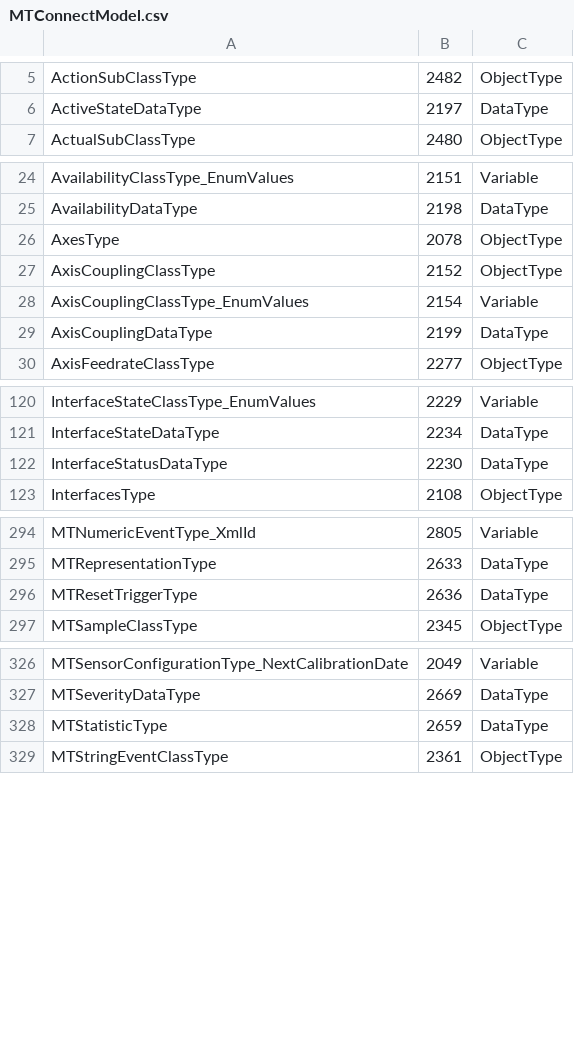
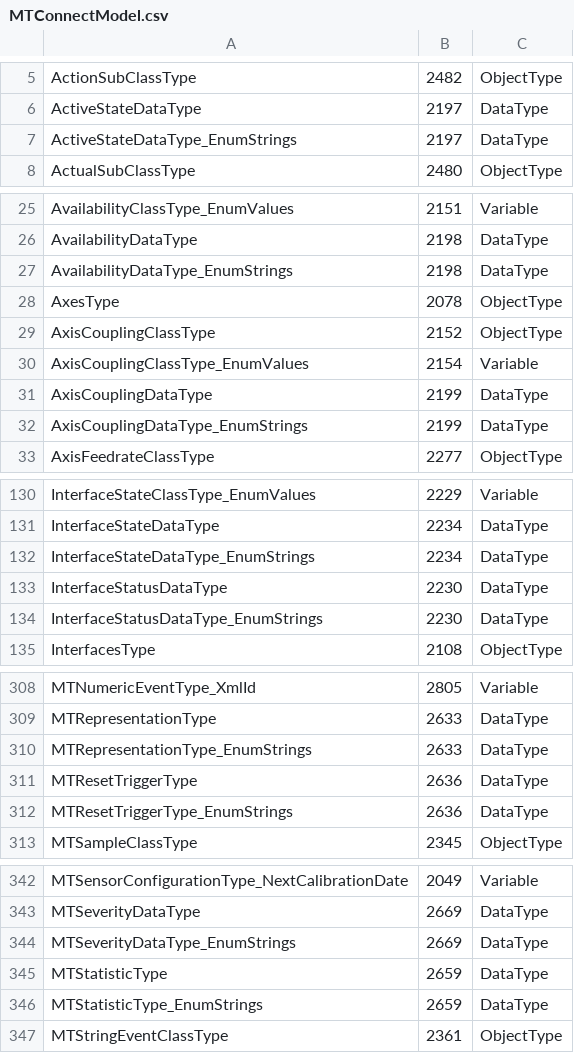
Before and after one commit to mtconnect/opc_ua_architecture, a CSV file: MTConnectModel.csv, drawn as a sheet; only a part is shown, gaps mark what is left out; the diff covers the shown part only; the diff names each change by its address in the sheet, - before the commit and + after, or states it on an @@ line.

```diff
--- a/MTConnectModel.csv
+++ b/MTConnectModel.csv
+row 7: ActiveStateDataType_EnumStrings | 2197 | DataType
+row 27: AvailabilityDataType_EnumStrings | 2198 | DataType
+row 32: AxisCouplingDataType_EnumStrings | 2199 | DataType
+row 132: InterfaceStateDataType_EnumStrings | 2234 | DataType
+row 134: InterfaceStatusDataType_EnumStrings | 2230 | DataType
+row 310: MTRepresentationType_EnumStrings | 2633 | DataType
+row 312: MTResetTriggerType_EnumStrings | 2636 | DataType
+row 344: MTSeverityDataType_EnumStrings | 2669 | DataType
+row 346: MTStatisticType_EnumStrings | 2659 | DataType
```
Also changed, not shown: 16 added rows and 3 edited cells elsewhere in this file, 2 other files.
